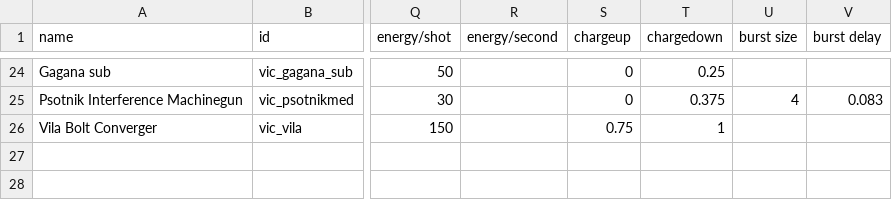
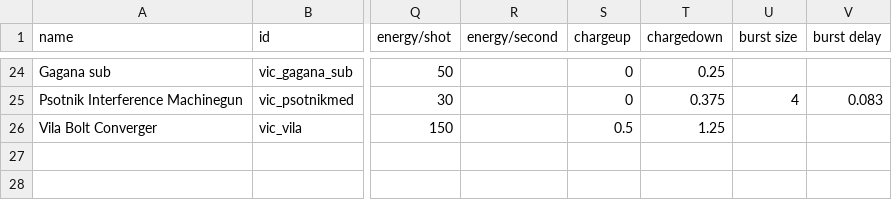
Before and after one commit to AstaratStarsector/VIC, a CSV file: VIC/data/weapons/weapon_data.csv, drawn as a sheet; only a part is shown, gaps mark what is left out; the diff names each change by its address in the sheet, - before the commit and + after, or states it on an @@ line.

```diff
--- a/VIC/data/weapons/weapon_data.csv
+++ b/VIC/data/weapons/weapon_data.csv
-S26 (chargeup): 0.75
+S26 (chargeup): 0.5
-T26 (chargedown): 1
+T26 (chargedown): 1.25
```
Also changed, not shown: 14 other files.
